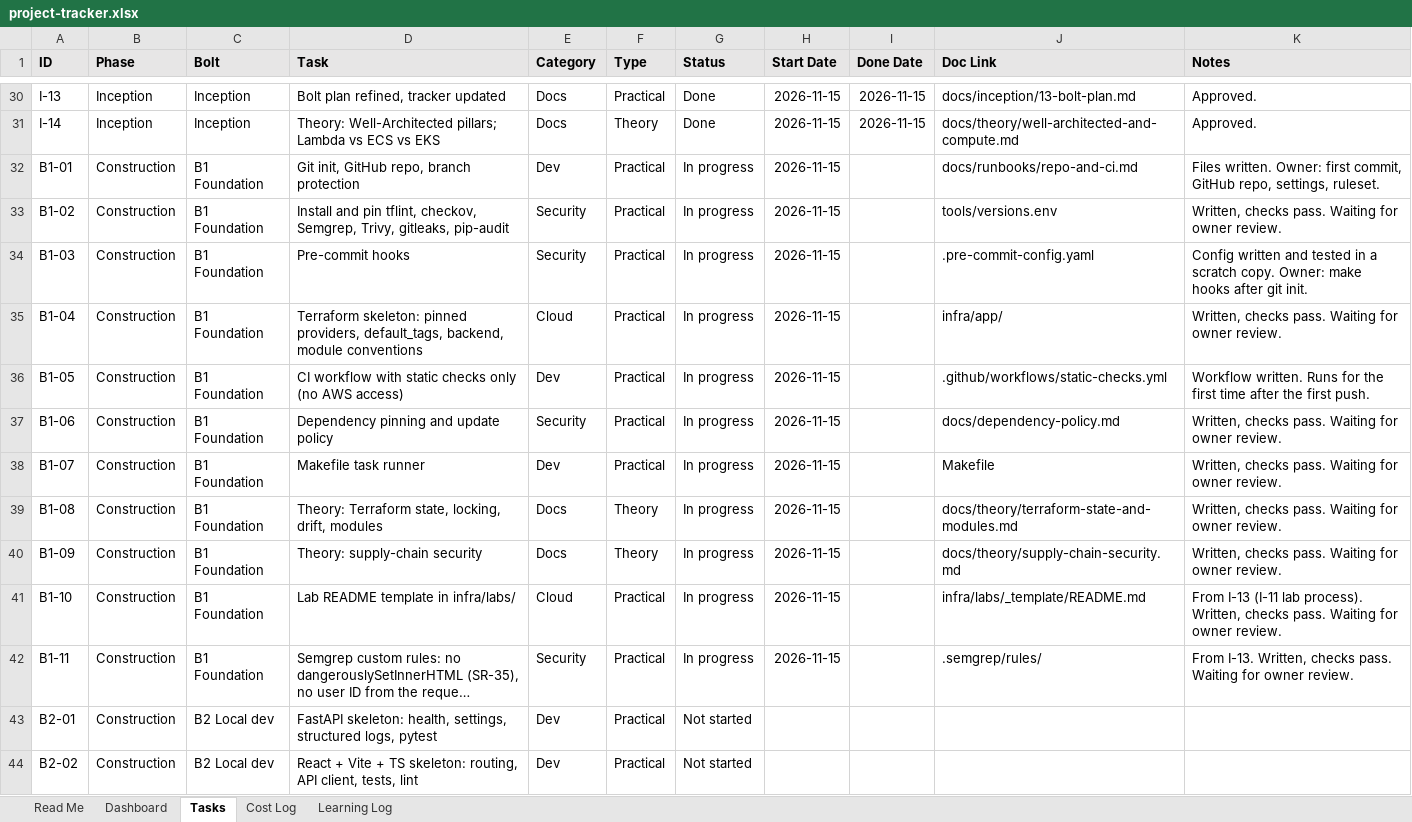
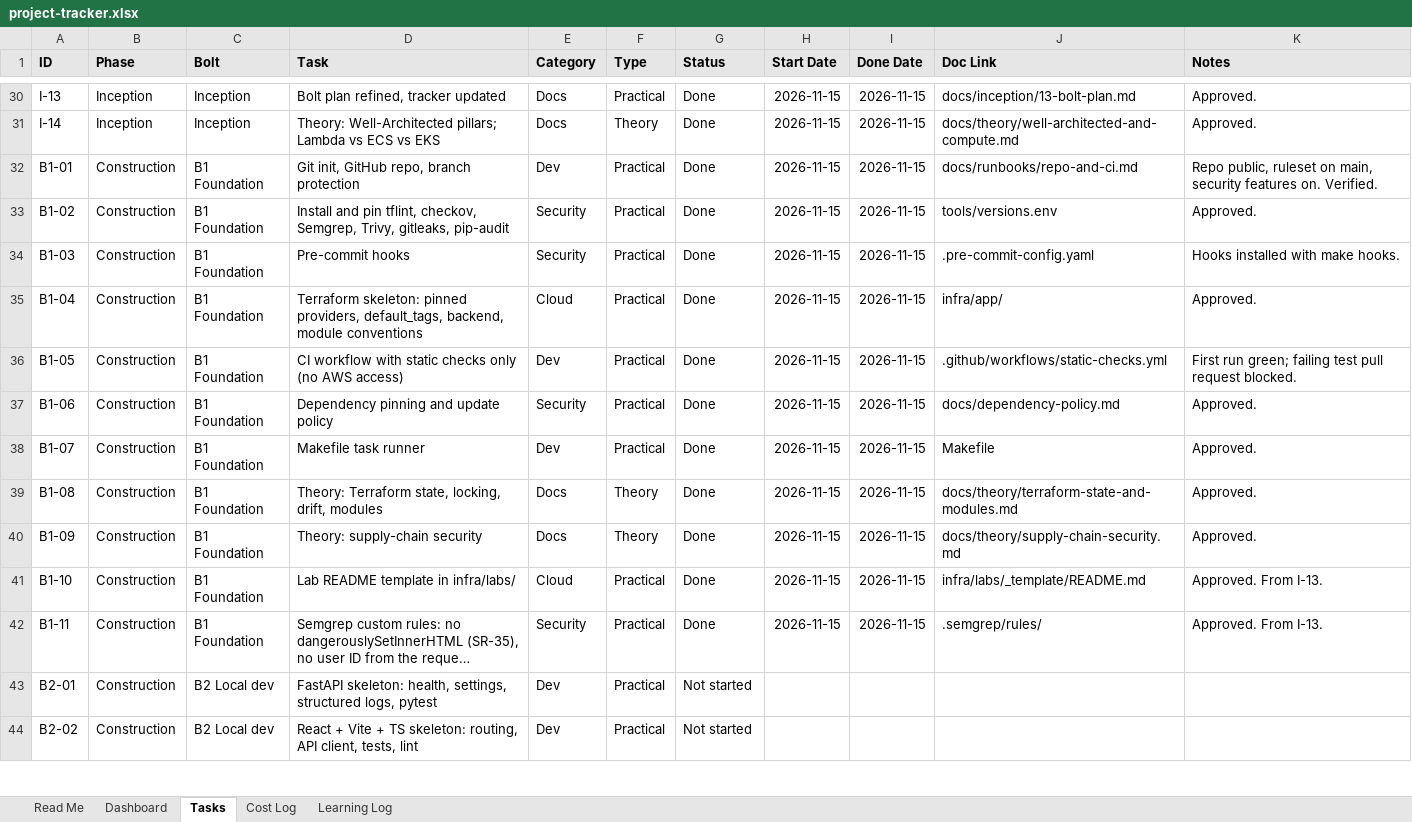
Before and after one commit to Rithun-C/tethrix, an Excel workbook: tracker/project-tracker.xlsx, sheet Tasks, drawn as a sheet; only a part is shown, gaps mark what is left out; long unchanged cells end in …; values as stored, in another font and other column widths than the file's, no borders; conditional formats not drawn; the diff names each change by its address in the sheet, - before the commit and + after, or states it on an @@ line.

```diff
--- a/tracker/project-tracker.xlsx (sheet Tasks)
+++ b/tracker/project-tracker.xlsx (sheet Tasks)
-G32:G42 (Status): In progress
+G32:G42 (Status): Done
-I32:I42 (Done Date): (empty)
+I32:I42 (Done Date): 2026-11-15
-K32 (Notes): Files written. Owner: first commit, GitHub repo, settings, ruleset.
+K32 (Notes): Repo public, ruleset on main, security features on. Verified.
-K33 (Notes): Written, checks pass. Waiting for owner review.
+K33 (Notes): Approved.
-K34 (Notes): Config written and tested in a scratch copy. Owner: make hooks after git init.
+K34 (Notes): Hooks installed with make hooks.
-K35 (Notes): Written, checks pass. Waiting for owner review.
+K35 (Notes): Approved.
-K36 (Notes): Workflow written. Runs for the first time after the first push.
+K36 (Notes): First run green; failing test pull request blocked.
-K37:K40 (Notes): Written, checks pass. Waiting for owner review.
+K37:K40 (Notes): Approved.
-K41 (Notes): From I-13 (I-11 lab process). Written, checks pass. Waiting for owner review.
+K41 (Notes): Approved. From I-13.
-K42 (Notes): From I-13. Written, checks pass. Waiting for owner review.
+K42 (Notes): Approved. From I-13.
```
Also changed, not shown: 6 other files.
